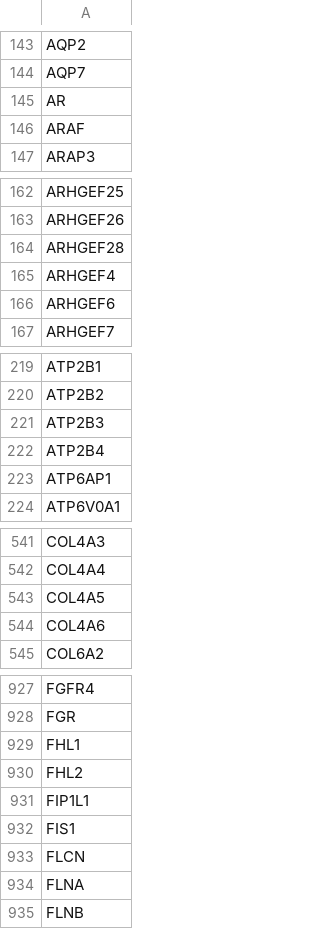
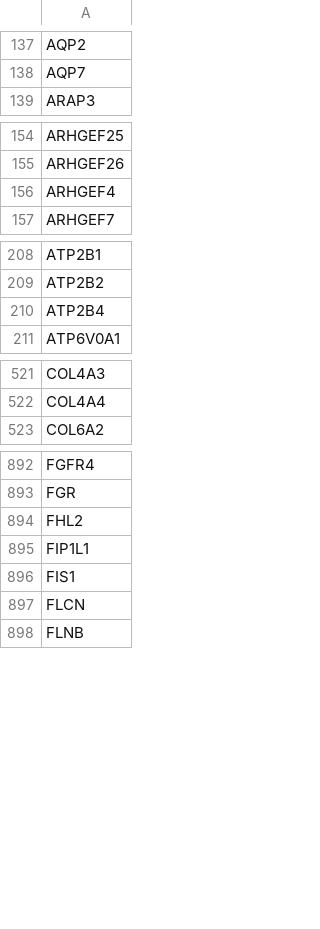
Before and after one commit to heming-zhang/Combo-MultiOmics-Test, a CSV file: datainfo/filtered_data/kegg_gene_annotation.csv, drawn as a sheet; only a part is shown, gaps mark what is left out; the diff covers the shown part only.

```diff
--- a/datainfo/filtered_data/kegg_gene_annotation.csv
+++ b/datainfo/filtered_data/kegg_gene_annotation.csv
@@ -144,4 +138,2 @@ AQP2
 AQP7
-AR
-ARAF
 ARAP3
@@ -163,5 +155,3 @@ ARHGEF25
 ARHGEF26
-ARHGEF28
 ARHGEF4
-ARHGEF6
 ARHGEF7
@@ -220,5 +209,3 @@ ATP2B1
 ATP2B2
-ATP2B3
 ATP2B4
-ATP6AP1
 ATP6V0A1
@@ -542,4 +522,2 @@ COL4A3
 COL4A4
-COL4A5
-COL4A6
 COL6A2
@@ -928,3 +893,2 @@ FGFR4
 FGR
-FHL1
 FHL2
@@ -933,3 +897,2 @@ FIS1
 FLCN
-FLNA
 FLNB
```
Also changed, not shown: 111 removed rows elsewhere in this file, 18 other files.
